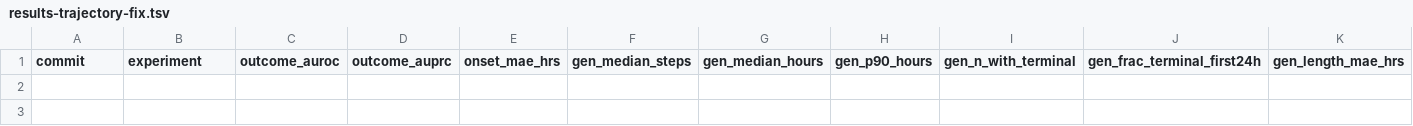
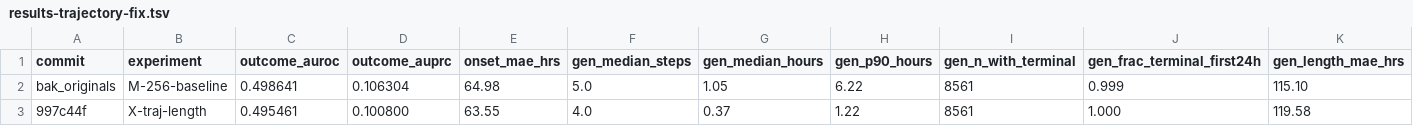
Before and after one commit to shaharoded/INTERVenE-Ar, a TSV file: results/results-trajectory-fix.tsv, drawn as a sheet; only a part is shown; rows hold the shown columns only; the diff names each change by its address in the sheet, - before the commit and + after, or states it on an @@ line.

```diff
--- a/results/results-trajectory-fix.tsv
+++ b/results/results-trajectory-fix.tsv
+row 2: bak_originals | M-256-baseline | 0.498641 | 0.106304 | 64.98 | 5.0 | 1.05 | 6.22 | 8561 | 0.999 | 115.10
+row 3: 997c44f | X-traj-length | 0.495461 | 0.100800 | 63.55 | 4.0 | 0.37 | 1.22 | 8561 | 1.000 | 119.58
```
Also changed, not shown: 1 other file.
